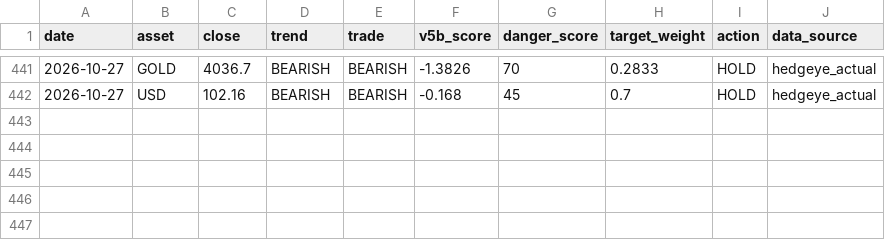
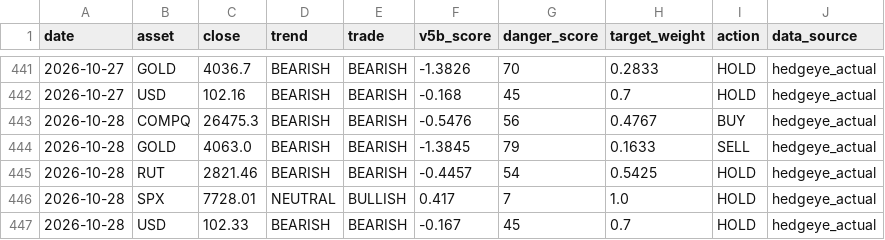
Before and after one commit to dchebows/HE-analysis-pipeline, a CSV file: position_history.csv, drawn as a sheet; only a part is shown, gaps mark what is left out; the diff names each change by its address in the sheet, - before the commit and + after, or states it on an @@ line.

```diff
--- a/position_history.csv
+++ b/position_history.csv
+row 443: 2026-10-28 | COMPQ | 26475.3 | BEARISH | BEARISH | -0.5476 | 56 | 0.4767 | BUY | hedgeye_actual
+row 444: 2026-10-28 | GOLD | 4063.0 | BEARISH | BEARISH | -1.3845 | 79 | 0.1633 | SELL | hedgeye_actual
+row 445: 2026-10-28 | RUT | 2821.46 | BEARISH | BEARISH | -0.4457 | 54 | 0.5425 | HOLD | hedgeye_actual
+row 446: 2026-10-28 | SPX | 7728.01 | NEUTRAL | BULLISH | 0.417 | 7 | 1.0 | HOLD | hedgeye_actual
+row 447: 2026-10-28 | USD | 102.33 | BEARISH | BEARISH | -0.167 | 45 | 0.7 | HOLD | hedgeye_actual
```
Also changed, not shown: portfolio_summary.csv, 1 other file.
